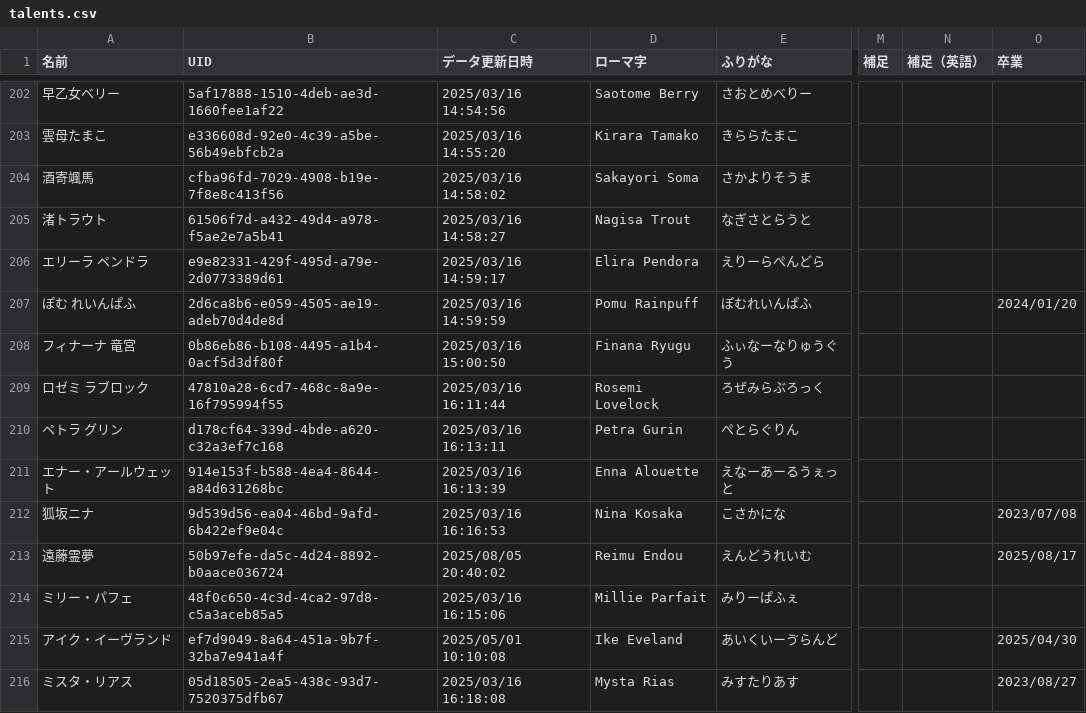
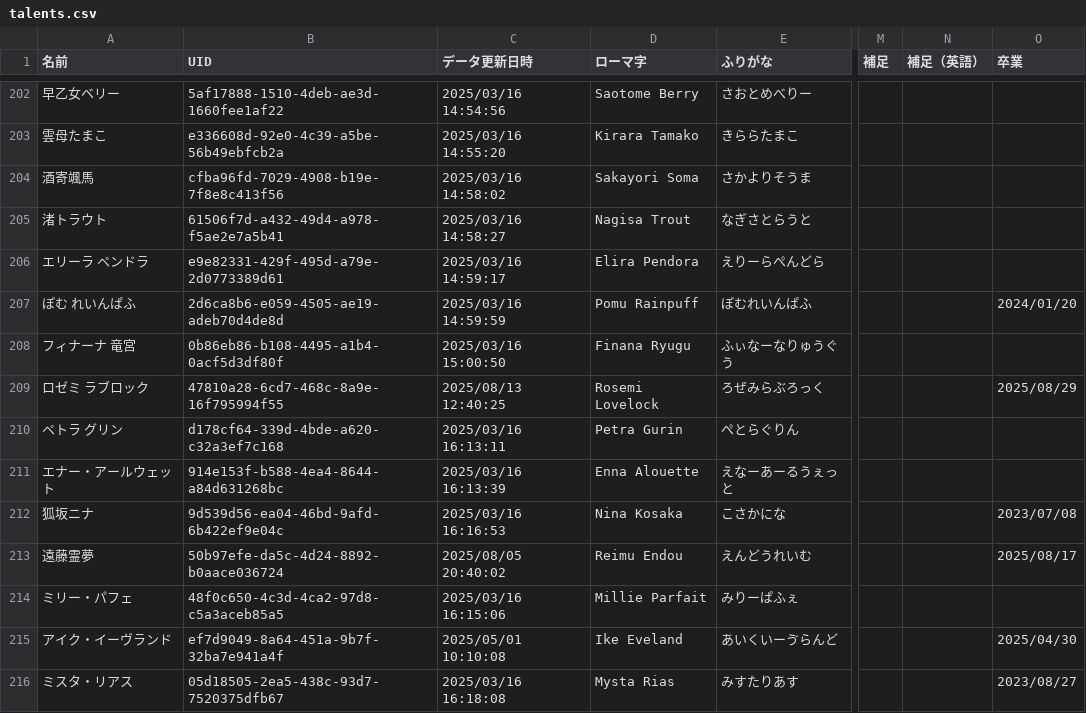
Before and after one commit to magicien/Nij.iCal, a CSV file: data/talents.csv, drawn as a sheet; only a part is shown, gaps mark what is left out; the diff names each change by its address in the sheet, - before the commit and + after, or states it on an @@ line.

```diff
--- a/data/talents.csv
+++ b/data/talents.csv
-C209 (データ更新日時): 2025/03/16 16:11:44
+C209 (データ更新日時): 2025/08/13 12:40:25
-O209 (卒業): (empty)
+O209 (卒業): 2025/08/29
```
Also changed, not shown: 4 other files.
